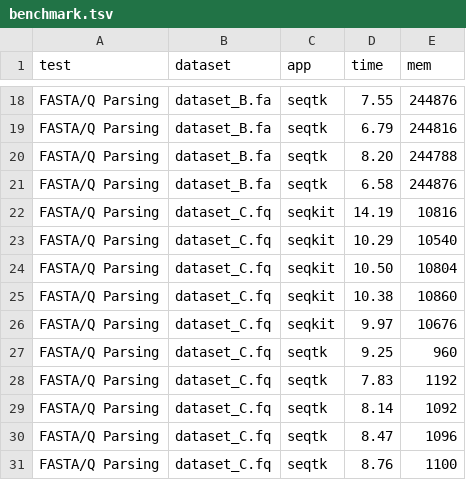
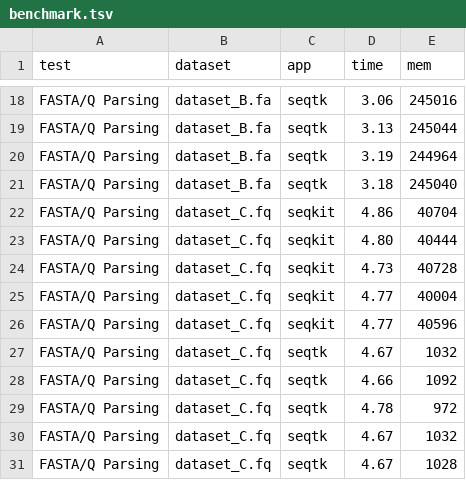
Before and after one commit to shenwei356/bio, a TSV file: benchmark/benchmark.tsv, drawn as a sheet; only a part is shown, gaps mark what is left out; the diff covers the shown part only; the diff names each change by its address in the sheet, - before the commit and + after, or states it on an @@ line.

```diff
--- a/benchmark/benchmark.tsv
+++ b/benchmark/benchmark.tsv
-D18 (time): 7.55
+D18 (time): 3.06
-E18 (mem): 244876
+E18 (mem): 245016
-D19 (time): 6.79
+D19 (time): 3.13
-E19 (mem): 244816
+E19 (mem): 245044
-D20 (time): 8.20
+D20 (time): 3.19
-E20 (mem): 244788
+E20 (mem): 244964
-D21 (time): 6.58
+D21 (time): 3.18
-E21 (mem): 244876
+E21 (mem): 245040
-D22 (time): 14.19
+D22 (time): 4.86
-E22 (mem): 10816
+E22 (mem): 40704
-D23 (time): 10.29
+D23 (time): 4.80
-E23 (mem): 10540
+E23 (mem): 40444
-D24 (time): 10.50
+D24 (time): 4.73
-E24 (mem): 10804
+E24 (mem): 40728
-D25 (time): 10.38
+D25 (time): 4.77
-E25 (mem): 10860
+E25 (mem): 40004
-D26 (time): 9.97
+D26 (time): 4.77
-E26 (mem): 10676
+E26 (mem): 40596
-D27 (time): 9.25
+D27 (time): 4.67
-E27 (mem): 960
+E27 (mem): 1032
-D28 (time): 7.83
+D28 (time): 4.66
-E28 (mem): 1192
+E28 (mem): 1092
-D29 (time): 8.14
+D29 (time): 4.78
-E29 (mem): 1092
+E29 (mem): 972
-D30 (time): 8.47
+D30 (time): 4.67
-E30 (mem): 1096
+E30 (mem): 1032
-D31 (time): 8.76
+D31 (time): 4.67
-E31 (mem): 1100
+E31 (mem): 1028
```
Also changed, not shown: 32 edited cells elsewhere in this file, benchmark/run_benchmark_01_parse.sh.benchmark.tsv, 10 other files.
